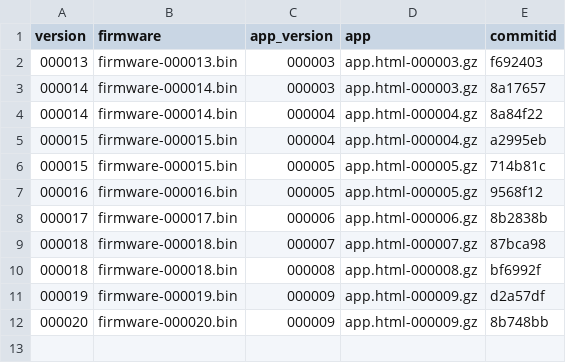
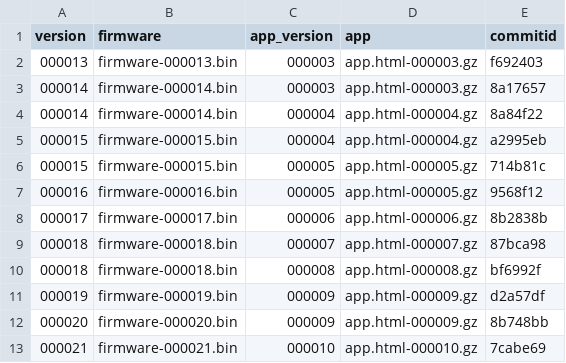
Before and after one commit to ohaut/ray, a CSV file: firmware/master/firmware.csv, drawn as a sheet; the diff names each change by its address in the sheet, - before the commit and + after, or states it on an @@ line.

Commit message:
Updated to FW/APP 000021/000010, from source commit 7cabe69

```diff
--- a/firmware/master/firmware.csv
+++ b/firmware/master/firmware.csv
+row 13: 000021 | firmware-000021.bin | 000010 | app.html-000010.gz | 7cabe69
```
Also changed, not shown: 4 other files.
